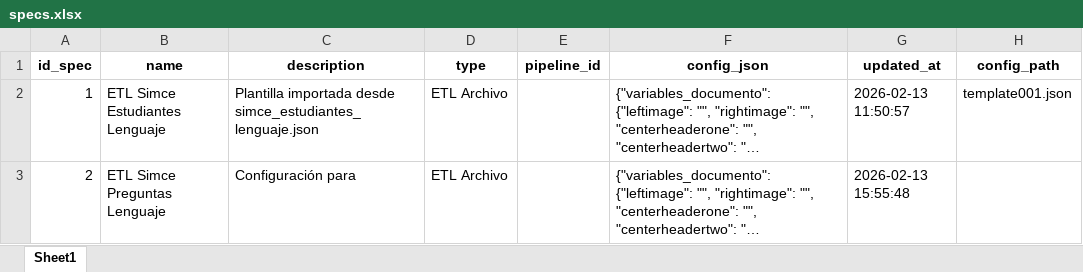
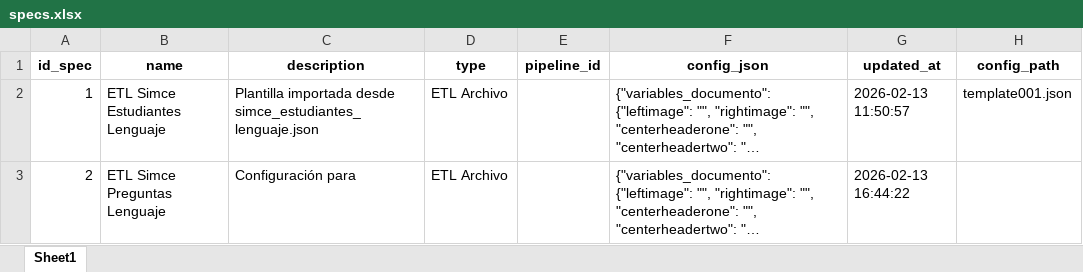
Before and after one commit to mgodoydiaz/report_generator, an Excel workbook: data/database/specs.xlsx, sheet Sheet1, drawn as a sheet; long unchanged cells end in …; values as stored, in another font and other column widths than the file's, no borders; the diff names each change by its address in the sheet, - before the commit and + after, or states it on an @@ line.

```diff
--- a/data/database/specs.xlsx (sheet Sheet1)
+++ b/data/database/specs.xlsx (sheet Sheet1)
-G3 (updated_at): 2026-02-13 15:55:48
+G3 (updated_at): 2026-02-13 16:44:22
```
Also changed, not shown: data/database/pipelines.xlsx, 5 other files.
